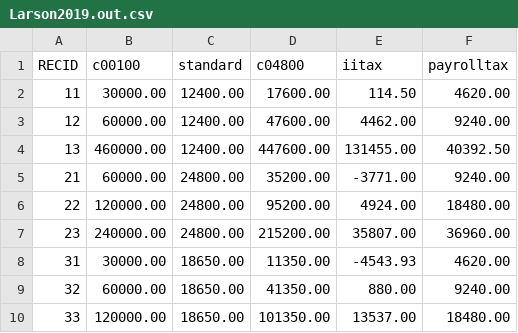
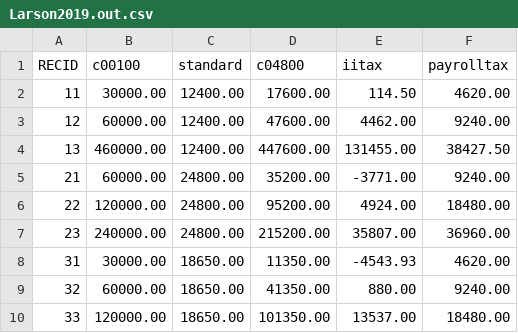
Before and after one commit to PSLmodels/Tax-Calculator, a CSV file: taxcalc/reforms/Larson2019.out.csv, drawn as a sheet.

```diff
--- a/taxcalc/reforms/Larson2019.out.csv
+++ b/taxcalc/reforms/Larson2019.out.csv
@@ -3,3 +3,3 @@ RECID,c00100,standard,c04800,iitax,payrolltax
 12,60000.00,12400.00,47600.00,4462.00,9240.00
-13,460000.00,12400.00,447600.00,131455.00,40392.50
+13,460000.00,12400.00,447600.00,131455.00,38427.50
 21,60000.00,24800.00,35200.00,-3771.00,9240.00
```
Also changed, not shown: 5 other files.
